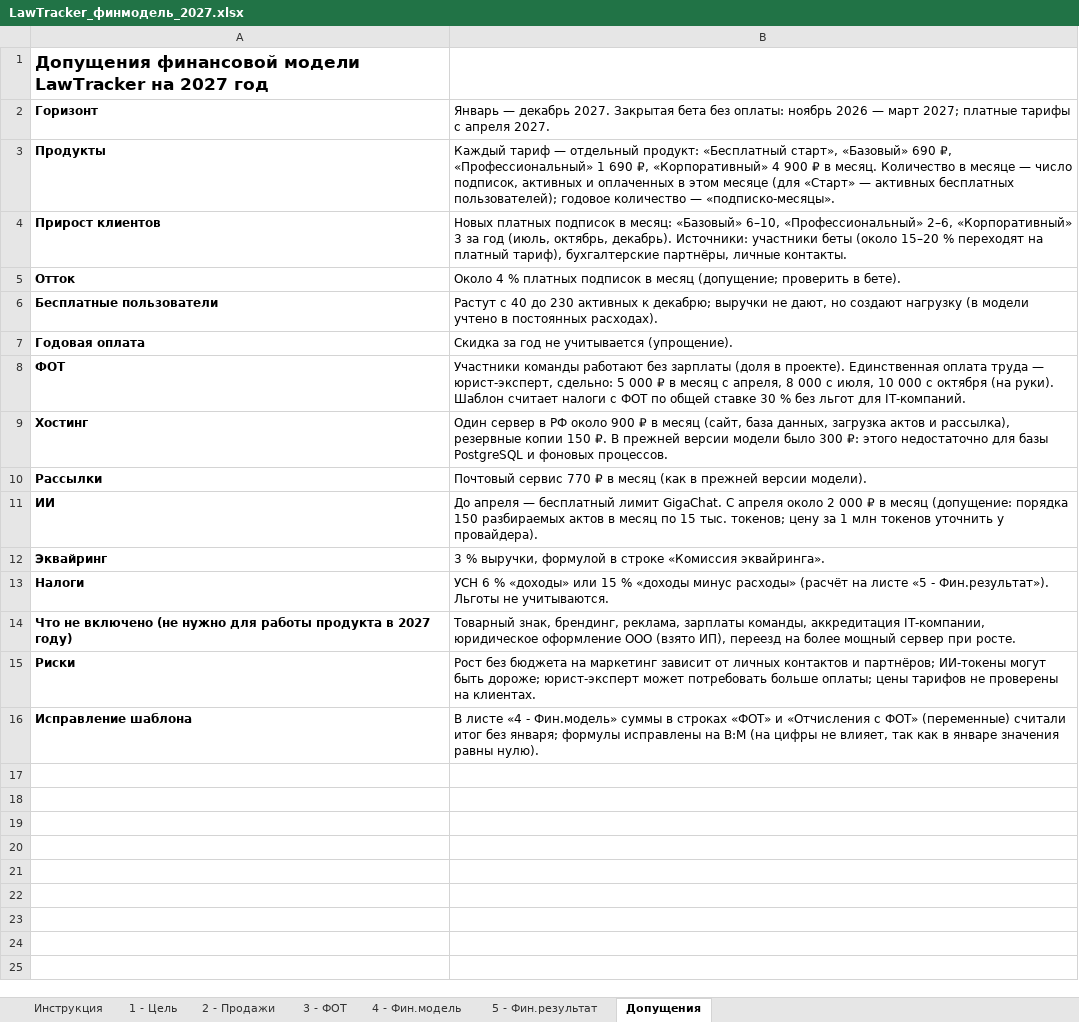
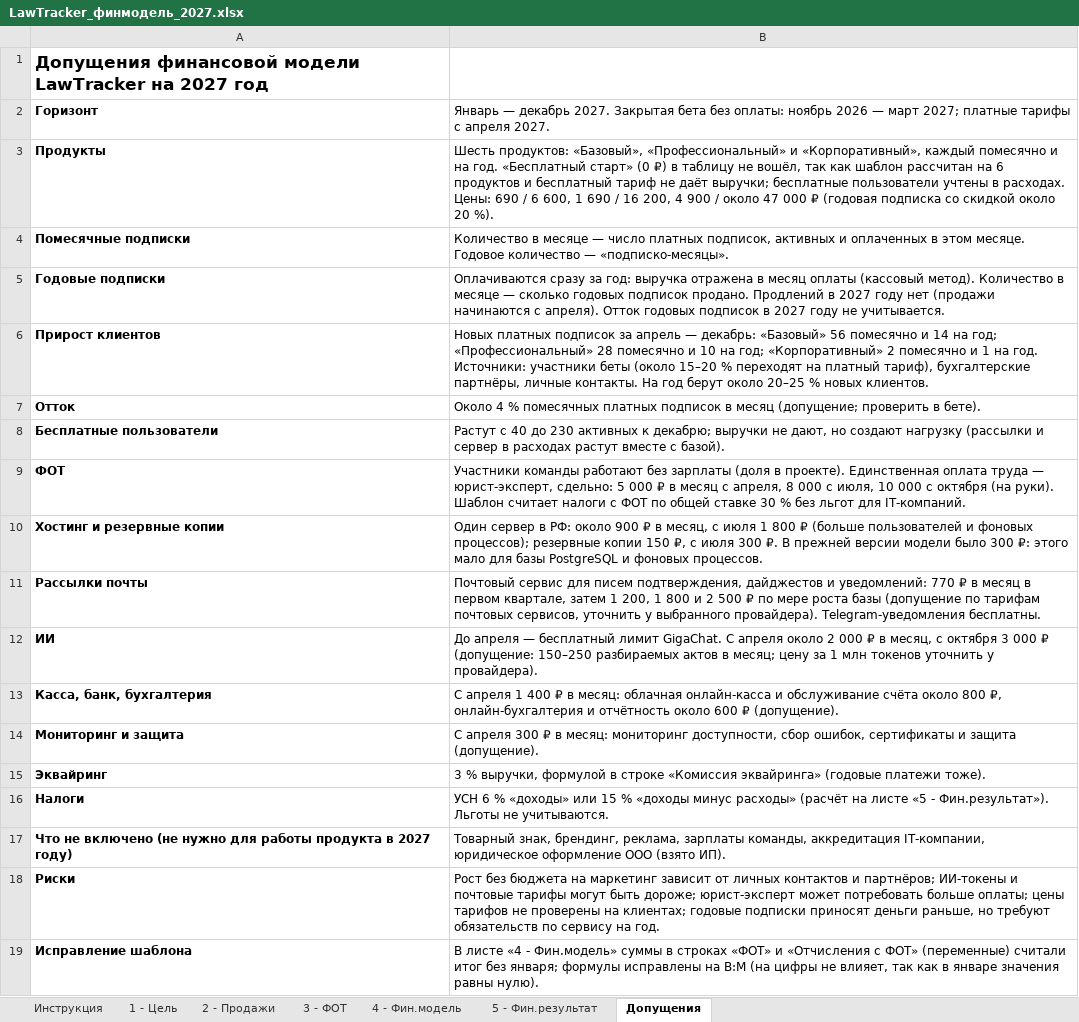
Before and after one commit to antonlerer/lawtracker, an Excel workbook: finance/LawTracker_финмодель_2027.xlsx, sheet Допущения, drawn as a sheet; values as stored, in another font and other column widths than the file's, no borders; removed rows and columns are numbered as before the commit, all else as after; the diff names each change by its address in the sheet, - before the commit and + after, or states it on an @@ line.

```diff
--- a/finance/LawTracker_финмодель_2027.xlsx (sheet Допущения)
+++ b/finance/LawTracker_финмодель_2027.xlsx (sheet Допущения)
-B3: Каждый тариф — отдельный продукт: «Бесплатный старт», «Базовый» 690 ₽, «Профессиональный» 1 690 ₽, «Корпоративный» 4 900 ₽ в месяц. Количество в месяце — число подписок, активных и оплаченных в этом месяце (для «Старт» — активных бесплатных пользователей); годовое количество — «подписко-месяцы».
+B3: Шесть продуктов: «Базовый», «Профессиональный» и «Корпоративный», каждый помесячно и на год. «Бесплатный старт» (0 ₽) в таблицу не вошёл, так как шаблон рассчитан на 6 продуктов и бесплатный тариф не даёт выручки; бесплатные пользователи учтены в расходах. Цены: 690 / 6 600, 1 690 / 16 200, 4 900 / около 47 000 ₽ (годовая подписка со скидкой около 20 %).
+row 4: Помесячные подписки | Количество в месяце — число платных подписок, активных и оплаченных в этом месяце. Годовое количество — «подписко-месяцы».
+row 5: Годовые подписки | Оплачиваются сразу за год: выручка отражена в месяц оплаты (кассовый метод). Количество в месяце — сколько годовых подписок продано. Продлений в 2027 году нет (продажи начинаются с апреля). Отток годовых подписок в 2027 году не учитывается.
-B6: …платных подписок в месяц: «Базовый» 6–10, «Профессиональный» 2–6, «Корпоративный» 3 за год (июль, октябрь, декабрь). Источники: участники беты (около 15–20 % переходят на платный тариф), бухгалтерские партнёры, личные контакты.
+B6: …платных подписок за апрель — декабрь: «Базовый» 56 помесячно и 14 на год; «Профессиональный» 28 помесячно и 10 на год; «Корпоративный» 2 помесячно и 1 на год. Источники: участники беты (около 15–20 % переходят на платный тариф), бухгалтерские партнёры, личные контакты. На год берут около 20–25 % новых клиентов.
-B7: …4 % платных подписок…
+B7: …4 % помесячных платных подписок…
-B8: …создают нагрузку (в модели учтено в постоянных расходах).
+B8: …создают нагрузку (рассылки и сервер в расходах растут вместе с базой).
-row 7: Годовая оплата | Скидка за год не учитывается (упрощение).
-row 9: Хостинг | Один сервер в РФ около 900 ₽ в месяц (сайт, база данных, загрузка актов и рассылка), резервные копии 150 ₽. В прежней версии модели было 300 ₽: этого недостаточно для базы PostgreSQL и фоновых процессов.
-row 10: Рассылки | Почтовый сервис 770 ₽ в месяц (как в прежней версии модели).
+row 10: Хостинг и резервные копии | Один сервер в РФ: около 900 ₽ в месяц, с июля 1 800 ₽ (больше пользователей и фоновых процессов); резервные копии 150 ₽, с июля 300 ₽. В прежней версии модели было 300 ₽: этого мало для базы PostgreSQL и фоновых процессов.
+row 11: Рассылки почты | Почтовый сервис для писем подтверждения, дайджестов и уведомлений: 770 ₽ в месяц в первом квартале, затем 1 200, 1 800 и 2 500 ₽ по мере роста базы (допущение по тарифам почтовых сервисов, уточнить у выбранного провайдера). Telegram-уведомления бесплатны.
-B12: …₽ в месяц (допущение: порядка 150 разбираемых актов в месяц по 15 тыс. токенов; цену за…
+B12: …₽ в месяц, с октября 3 000 ₽ (допущение: 150–250 разбираемых актов в месяц; цену за…
+row 13: Касса, банк, бухгалтерия | С апреля 1 400 ₽ в месяц: облачная онлайн-касса и обслуживание счёта около 800 ₽, онлайн-бухгалтерия и отчётность около 600 ₽ (допущение).
+row 14: Мониторинг и защита | С апреля 300 ₽ в месяц: мониторинг доступности, сбор ошибок, сертификаты и защита (допущение).
-B15: …строке «Комиссия эквайринга».
+B15: …строке «Комиссия эквайринга» (годовые платежи тоже).
-B17: …ООО (взято ИП), переезд на более мощный сервер при росте.
+B17: …ООО (взято ИП).
-B18: …партнёров; ИИ-токены могут быть дороже; юрист-эксперт может потребовать больше оплаты; цены тарифов не проверены на клиентах.
+B18: …партнёров; ИИ-токены и почтовые тарифы могут быть дороже; юрист-эксперт может потребовать больше оплаты; цены тарифов не проверены на клиентах; годовые подписки приносят деньги раньше, но требуют обязательств по сервису на год.
```
Also changed, not shown: sheet 4 - Фин.модель, sheet 2 - Продажи, sheet 1 - Цель, sheet 5 - Фин.результат, formulas that keep their value.
